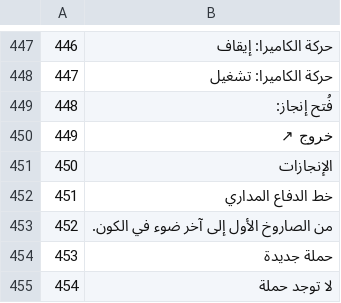
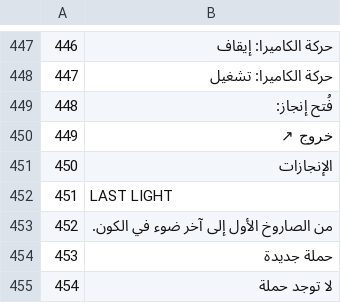
Before and after one commit to tntsg1/Simplified-incremental, a TSV file: locales/_tx/ar.tsv, drawn as a sheet; only a part is shown, gaps mark what is left out.

```diff
--- a/locales/_tx/ar.tsv
+++ b/locales/_tx/ar.tsv
@@ -451,3 +451,3 @@
 450	الإنجازات
-451	خط الدفاع المداري
+451	LAST LIGHT
 452	من الصاروخ الأول إلى آخر ضوء في الكون.
```
Also changed, not shown: locales/_tx/de.tsv, locales/_tx/fr.tsv, 29 other files.
